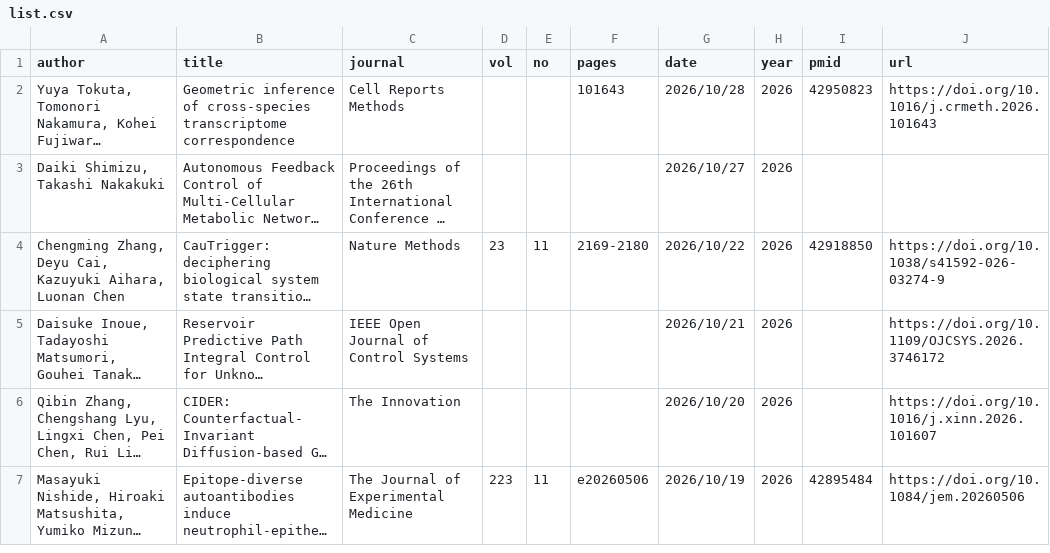
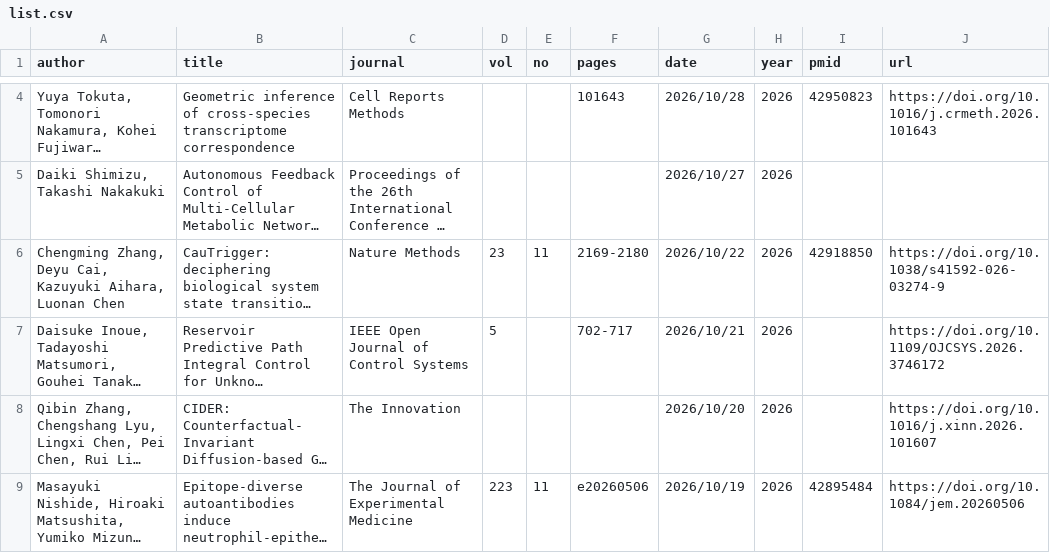
Before and after one commit to okumakito/okumakito.github.io, a CSV file: 20260227/list.csv, drawn as a sheet; only a part is shown, gaps mark what is left out; long unchanged cells end in …; addresses are those after the commit; the diff covers the shown part only; the diff names each change by its address in the sheet, - before the commit and + after, or states it on an @@ line.

Commit message:
upadted ms publication list

```diff
--- a/20260227/list.csv
+++ b/20260227/list.csv
-D7 (vol): (empty)
+D7 (vol): 5
-F7 (pages): (empty)
+F7 (pages): 702-717
```
Also changed, not shown: 2 added rows and 5 edited cells elsewhere in this file, 4 other files.
